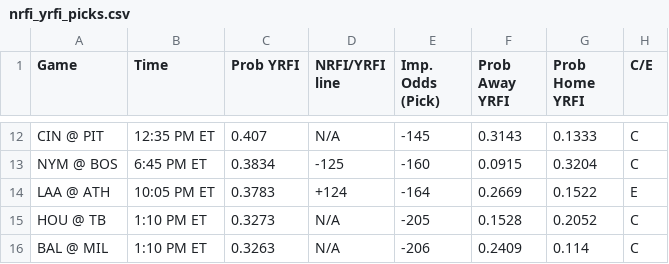
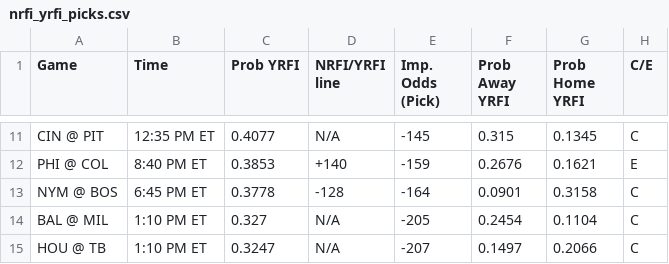
Before and after one commit to bena618/BBSFrontend, a CSV file: model_outputs/nrfi_yrfi_picks.csv, drawn as a sheet; only a part is shown, gaps mark what is left out; removed rows and columns are numbered as before the commit, all else as after; the diff covers the shown part only; the diff names each change by its address in the sheet, - before the commit and + after, or states it on an @@ line.

Commit message:
Update nrfi_yrfi_picks.csv and f5_picks.csv from MLB_Models workflow

```diff
--- a/model_outputs/nrfi_yrfi_picks.csv
+++ b/model_outputs/nrfi_yrfi_picks.csv
-C11 (Prob YRFI): 0.407
+C11 (Prob YRFI): 0.4077
-F11 (Prob Away YRFI): 0.3143
+F11 (Prob Away YRFI): 0.315
-G11 (Prob Home YRFI): 0.1333
+G11 (Prob Home YRFI): 0.1345
+row 12: PHI @ COL | 8:40 PM ET | 0.3853 | +140 | -159 | 0.2676 | 0.1621 | E
-C13 (Prob YRFI): 0.3834
+C13 (Prob YRFI): 0.3778
-D13 (NRFI/YRFI line): -125
+D13 (NRFI/YRFI line): -128
-E13 (Imp. Odds (Pick)): -160
+E13 (Imp. Odds (Pick)): -164
-F13 (Prob Away YRFI): 0.0915
+F13 (Prob Away YRFI): 0.0901
-G13 (Prob Home YRFI): 0.3204
+G13 (Prob Home YRFI): 0.3158
-row 14: LAA @ ATH | 10:05 PM ET | 0.3783 | +124 | -164 | 0.2669 | 0.1522 | E
-row 15: HOU @ TB | 1:10 PM ET | 0.3273 | N/A | -205 | 0.1528 | 0.2052 | C
-C14 (Prob YRFI): 0.3263
+C14 (Prob YRFI): 0.327
-E14 (Imp. Odds (Pick)): -206
+E14 (Imp. Odds (Pick)): -205
-F14 (Prob Away YRFI): 0.2409
+F14 (Prob Away YRFI): 0.2454
-G14 (Prob Home YRFI): 0.114
+G14 (Prob Home YRFI): 0.1104
+row 15: HOU @ TB | 1:10 PM ET | 0.3247 | N/A | -207 | 0.1497 | 0.2066 | C
```
Also changed, not shown: 4 added rows, 5 removed rows and 23 edited cells elsewhere in this file, model_outputs/f5_picks.csv.
